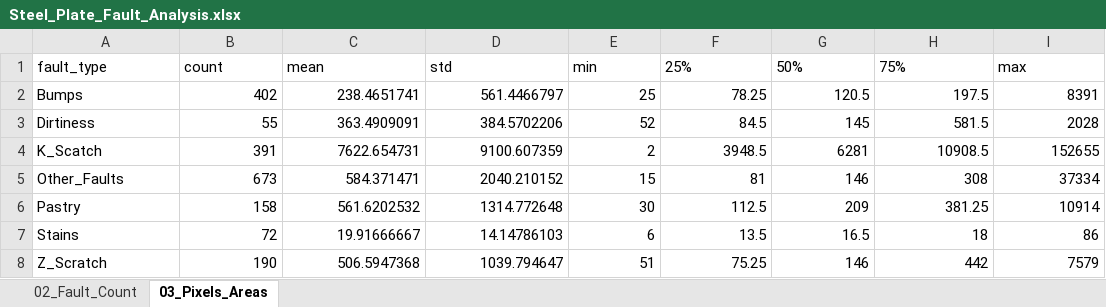
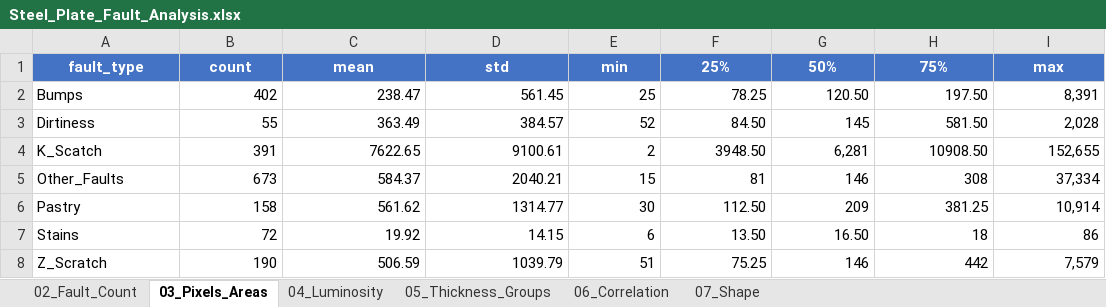
Before and after one commit to HochanKim/python_self_project_01, an Excel workbook: reports/Steel_Plate_Fault_Analysis.xlsx, sheet 03_Pixels_Areas, drawn as a sheet; values as stored, in another font and other column widths than the file's, no borders; the diff names each change by its address in the sheet, - before the commit and + after, or states it on an @@ line.

```diff
--- a/reports/Steel_Plate_Fault_Analysis.xlsx (sheet 03_Pixels_Areas)
+++ b/reports/Steel_Plate_Fault_Analysis.xlsx (sheet 03_Pixels_Areas)
+sheet tab: 04_Luminosity
+sheet tab: 05_Thickness_Groups
+sheet tab: 06_Correlation
+sheet tab: 07_Shape
@@ A1:I1 fill: none → #4472C4, bold: off → on, text colour: black → #FFFFFF, alignment: left → center @@
-C2: 238.4651741
+C2: 238.47
-D2: 561.4466797
+D2: 561.45
-G2: 120.5
+G2: 120.50
-H2: 197.5
+H2: 197.50
-I2: 8391
+I2: 8,391
-C3: 363.4909091
+C3: 363.49
-D3: 384.5702206
+D3: 384.57
-F3: 84.5
+F3: 84.50
-H3: 581.5
+H3: 581.50
-I3: 2028
+I3: 2,028
-C4: 7622.654731
+C4: 7622.65
-D4: 9100.607359
+D4: 9100.61
-F4: 3948.5
+F4: 3948.50
-G4: 6281
+G4: 6,281
-H4: 10908.5
+H4: 10908.50
-I4: 152655
+I4: 152,655
-C5: 584.371471
+C5: 584.37
-D5: 2040.210152
+D5: 2040.21
-I5: 37334
+I5: 37,334
-C6: 561.6202532
+C6: 561.62
-D6: 1314.772648
+D6: 1314.77
-F6: 112.5
+F6: 112.50
-I6: 10914
+I6: 10,914
-C7: 19.91666667
+C7: 19.92
-D7: 14.14786103
+D7: 14.15
-F7: 13.5
+F7: 13.50
-G7: 16.5
+G7: 16.50
-C8: 506.5947368
+C8: 506.59
-D8: 1039.794647
+D8: 1039.79
-I8: 7579
+I8: 7,579
```
Also changed, not shown: sheet 02_Fault_Count, 8 other files.
